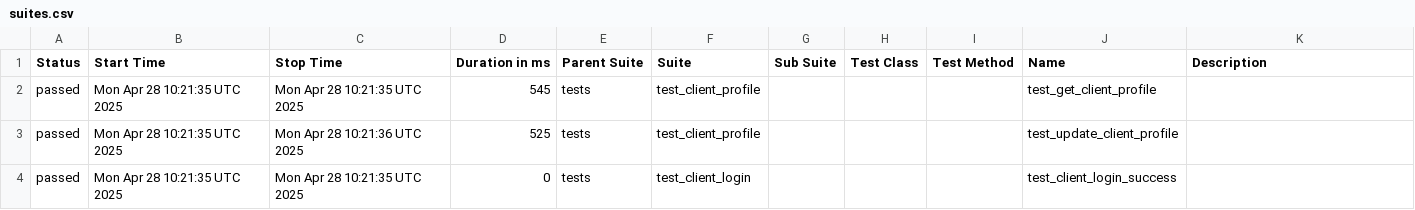
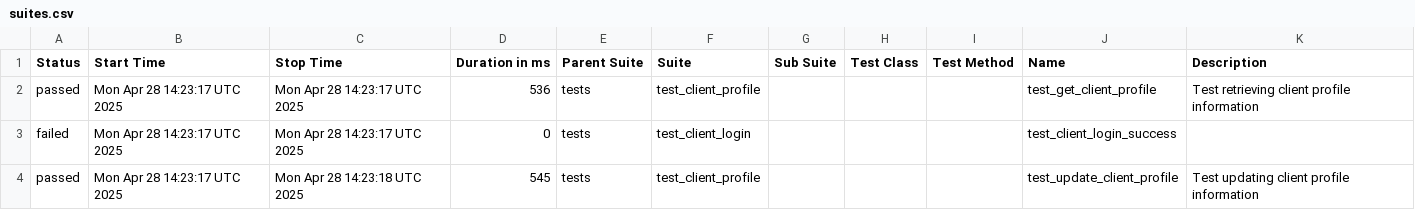
Before and after one commit to evarnavs/api_demo_tests, a CSV file: data/suites.csv, drawn as a sheet.

```diff
--- a/data/suites.csv
+++ b/data/suites.csv
@@ -1,4 +1,8 @@
 "Status","Start Time","Stop Time","Duration in ms","Parent Suite","Suite","Sub Suite","Test Class","Test Method","Name","Description"
-"passed","Mon Apr 28 10:21:35 UTC 2025","Mon Apr 28 10:21:35 UTC 2025","545","tests","test_client_profile","","","","test_get_client_profile",""
-"passed","Mon Apr 28 10:21:35 UTC 2025","Mon Apr 28 10:21:36 UTC 2025","525","tests","test_client_profile","","","","test_update_client_profile",""
-"passed","Mon Apr 28 10:21:35 UTC 2025","Mon Apr 28 10:21:35 UTC 2025","0","tests","test_client_login","","","","test_client_login_success",""
+"passed","Mon Apr 28 14:23:17 UTC 2025","Mon Apr 28 14:23:17 UTC 2025","536","tests","test_client_profile","","","","test_get_client_profile","
+    Test retrieving client profile information
+    "
+"failed","Mon Apr 28 14:23:17 UTC 2025","Mon Apr 28 14:23:17 UTC 2025","0","tests","test_client_login","","","","test_client_login_success",""
+"passed","Mon Apr 28 14:23:17 UTC 2025","Mon Apr 28 14:23:18 UTC 2025","545","tests","test_client_profile","","","","test_update_client_profile","
+    Test updating client profile information
+    "
```
Also changed, not shown: 32 other files.
